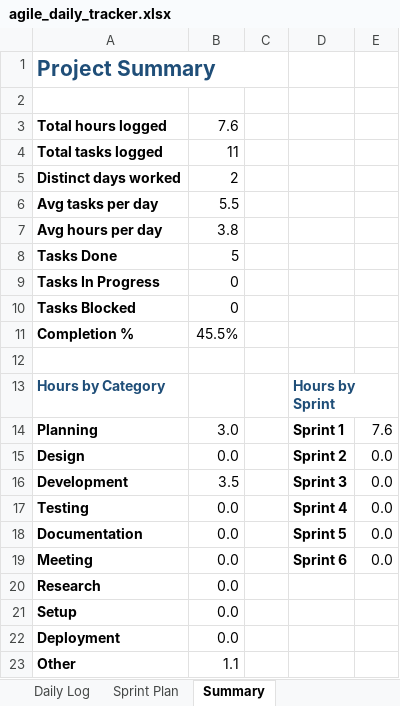
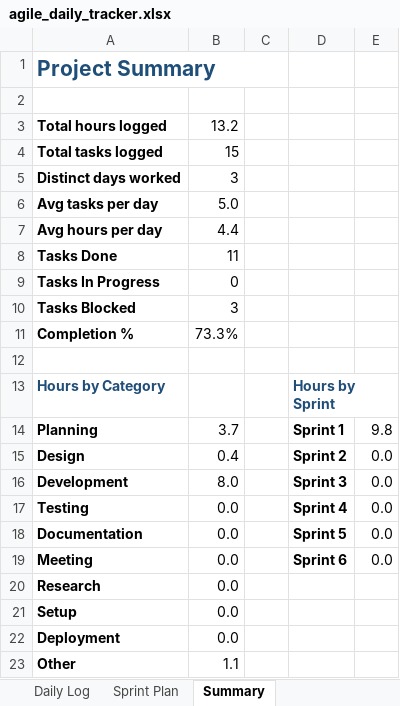
Before and after one commit to maamounyoussef/JIRA-CLONE, an Excel workbook: jira_clone/agile_daily_tracker.xlsx, sheet Summary, drawn as a sheet; values as stored, in another font and other column widths than the file's, no borders; the diff names each change by its address in the sheet, - before the commit and + after, or states it on an @@ line.

```diff
--- a/jira_clone/agile_daily_tracker.xlsx (sheet Summary)
+++ b/jira_clone/agile_daily_tracker.xlsx (sheet Summary)
-B3: 7.6
+B3: 13.2
-B4: 11
+B4: 15
-B5: 2
+B5: 3
-B6: 5.5
+B6: 5.0
-B7: 3.8
+B7: 4.4
-B8: 5
+B8: 11
-B10: 0
+B10: 3
-B11: 45.5%
+B11: 73.3%
-B14: 3.0
+B14: 3.7
-E14: 7.6
+E14: 9.8
-B15: 0.0
+B15: 0.4
-B16: 3.5
+B16: 8.0
```
Also changed, not shown: sheet Daily Log, jira_clone/prompt_study.xlsx.
